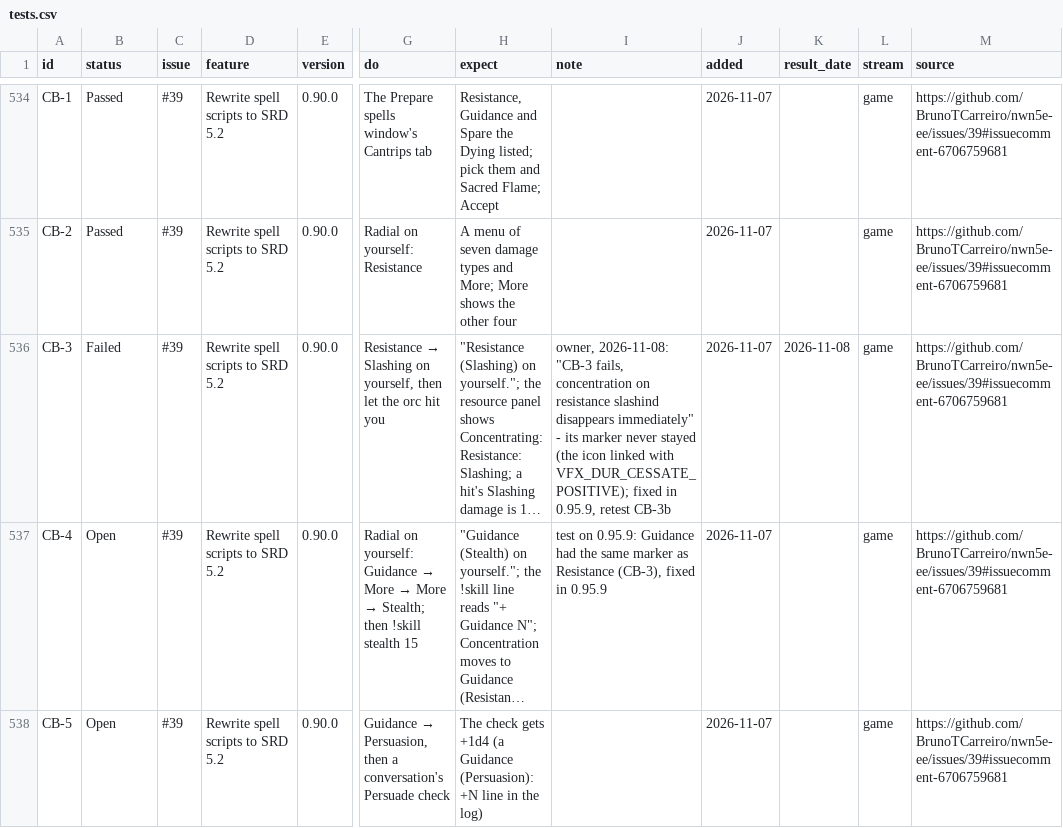
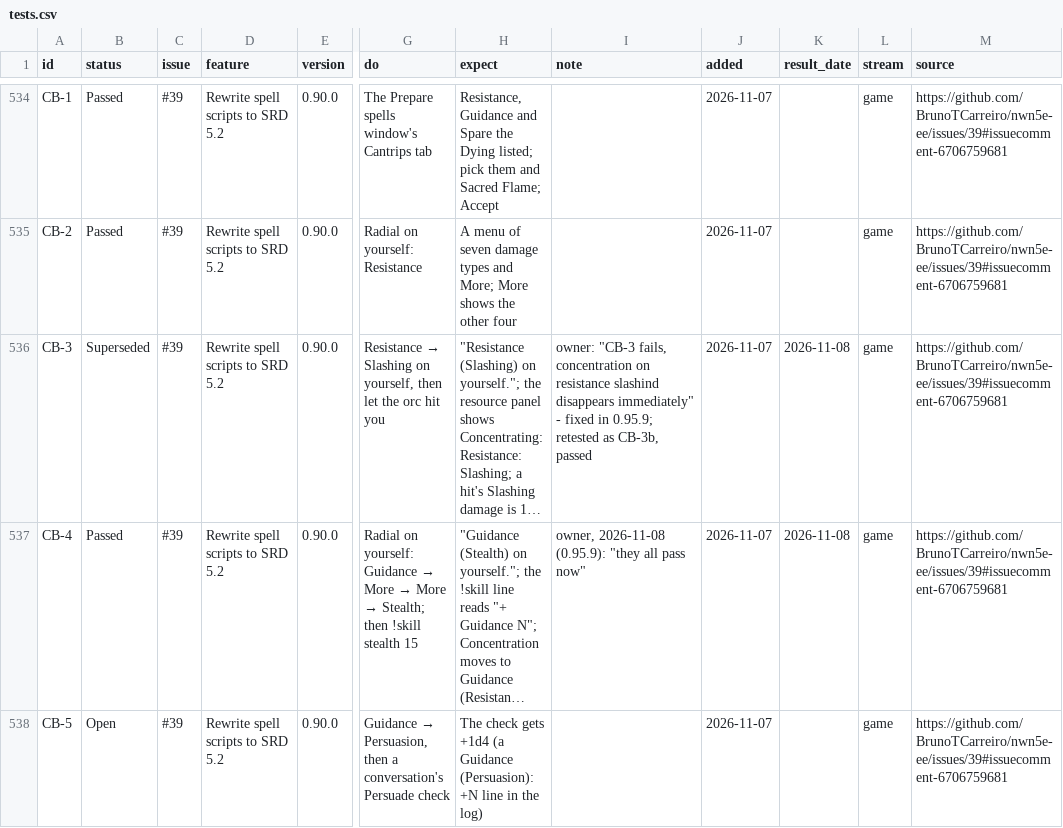
Before and after one commit to BrunoTCarreiro/nwn5e-ee, a CSV file: docs/tests.csv, drawn as a sheet; only a part is shown, gaps mark what is left out; long unchanged cells end in …; the diff covers the shown part only; the diff names each change by its address in the sheet, - before the commit and + after, or states it on an @@ line.

```diff
--- a/docs/tests.csv
+++ b/docs/tests.csv
-B536 (status): Failed
+B536 (status): Superseded
-I536 (note): owner, 2026-11-08: "CB-3 fails, concentration on resistance slashind disappears immediately" - its marker never stayed (the icon linked with VFX_DUR_CESSATE_POSITIVE); fixed in 0.95.9, retest CB-3b
+I536 (note): owner: "CB-3 fails, concentration on resistance slashind disappears immediately" - fixed in 0.95.9; retested as CB-3b, passed
-B537 (status): Open
+B537 (status): Passed
-I537 (note): test on 0.95.9: Guidance had the same marker as Resistance (CB-3), fixed in 0.95.9
+I537 (note): owner, 2026-11-08 (0.95.9): "they all pass now"
-K537 (result_date): (empty)
+K537 (result_date): 2026-11-08
```
Also changed, not shown: 8 edited cells elsewhere in this file.
